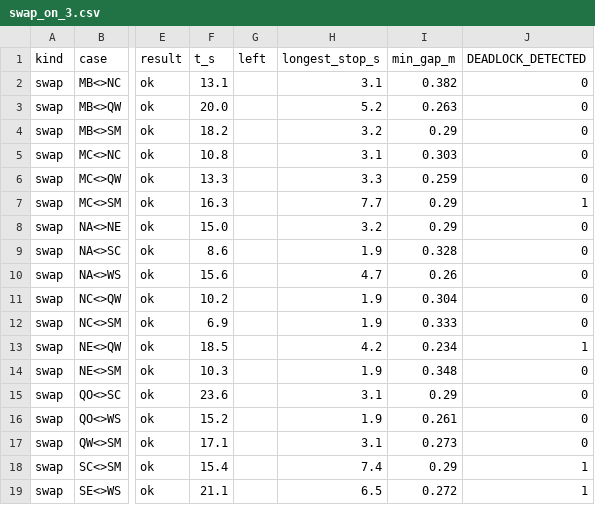
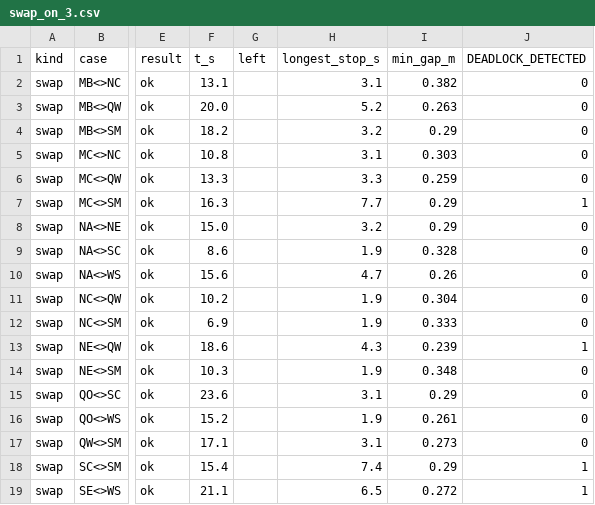
Before and after one commit to PJW-1/roscamp-freefloor, a CSV file: docs/freefloor/night_1111/stress/swap_on_3.csv, drawn as a sheet; only a part is shown, gaps mark what is left out; the diff names each change by its address in the sheet, - before the commit and + after, or states it on an @@ line.

```diff
--- a/docs/freefloor/night_1111/stress/swap_on_3.csv
+++ b/docs/freefloor/night_1111/stress/swap_on_3.csv
-F13 (t_s): 18.5
+F13 (t_s): 18.6
-H13 (longest_stop_s): 4.2
+H13 (longest_stop_s): 4.3
-I13 (min_gap_m): 0.234
+I13 (min_gap_m): 0.239
```
Also changed, not shown: docs/freefloor/night_1111/stress/swap_off_1.csv, docs/freefloor/night_1111/stress/swap_off_2.csv, 16 other files.
